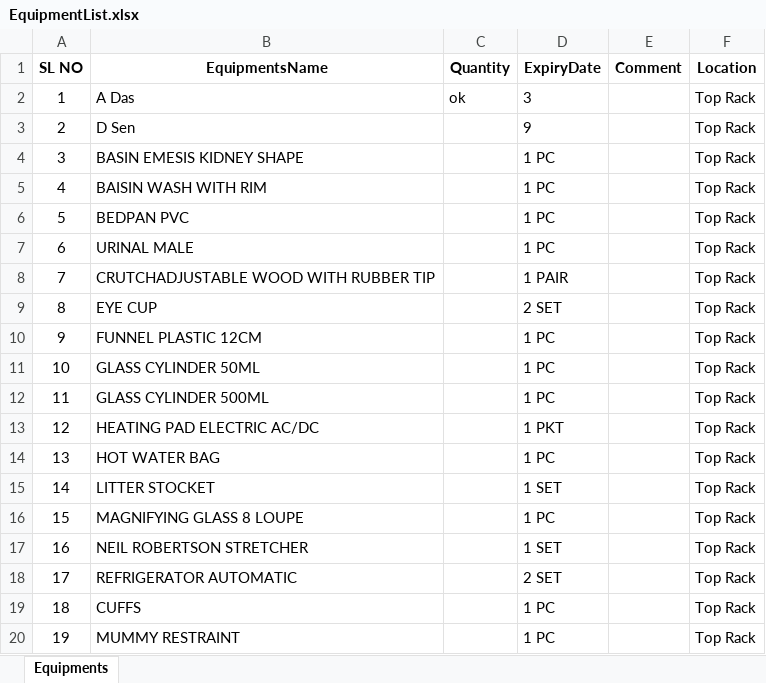
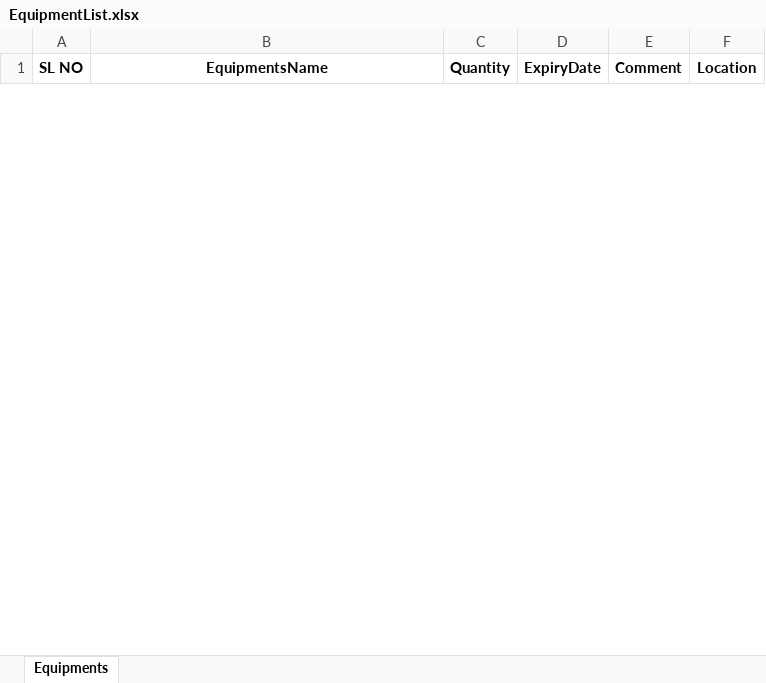
Before and after one commit to dheemandutta/resthours, an Excel workbook: TM.RestHour/Equipment/EquipmentList.xlsx, sheet Equipments, drawn as a sheet; only a part is shown; values as stored, in another font and other column widths than the file's, no borders; removed rows and columns are numbered as before the commit, all else as after; the diff covers the shown part only; the diff names each change by its address in the sheet, - before the commit and + after, or states it on an @@ line.

```diff
--- a/TM.RestHour/Equipment/EquipmentList.xlsx (sheet Equipments)
+++ b/TM.RestHour/Equipment/EquipmentList.xlsx (sheet Equipments)
-row 2: 1 | A Das | ok | 3 |  | Top Rack
-row 3: 2 | D Sen |  | 9 |  | Top Rack
-row 4: 3 | BASIN EMESIS KIDNEY SHAPE |  | 1 PC |  | Top Rack
-row 5: 4 | BAISIN WASH WITH RIM |  | 1 PC |  | Top Rack
-row 6: 5 | BEDPAN PVC |  | 1 PC |  | Top Rack
-row 7: 6 | URINAL MALE |  | 1 PC |  | Top Rack
-row 8: 7 | CRUTCHADJUSTABLE WOOD WITH RUBBER TIP |  | 1 PAIR |  | Top Rack
-row 9: 8 | EYE CUP |  | 2 SET |  | Top Rack
-row 10: 9 | FUNNEL PLASTIC 12CM |  | 1 PC |  | Top Rack
-row 11: 10 | GLASS CYLINDER 50ML |  | 1 PC |  | Top Rack
-row 12: 11 | GLASS CYLINDER 500ML |  | 1 PC |  | Top Rack
-row 13: 12 | HEATING PAD ELECTRIC AC/DC |  | 1 PKT |  | Top Rack
-row 14: 13 | HOT WATER BAG |  | 1 PC |  | Top Rack
-row 15: 14 | LITTER STOCKET |  | 1 SET |  | Top Rack
-row 16: 15 | MAGNIFYING GLASS 8 LOUPE |  | 1 PC |  | Top Rack
-row 17: 16 | NEIL ROBERTSON STRETCHER |  | 1 SET |  | Top Rack
-row 18: 17 | REFRIGERATOR AUTOMATIC |  | 2 SET |  | Top Rack
-row 19: 18 | CUFFS |  | 1 PC |  | Top Rack
-row 20: 19 | MUMMY RESTRAINT |  | 1 PC |  | Top Rack
```
Also changed, not shown: 1 added row and 141 removed rows elsewhere in this sheet, TM.RestHour/EquipmentNew/EquipmentList.xlsx, TM.RestHour/Medicine/MedicineList.xlsx, 8 other files.
